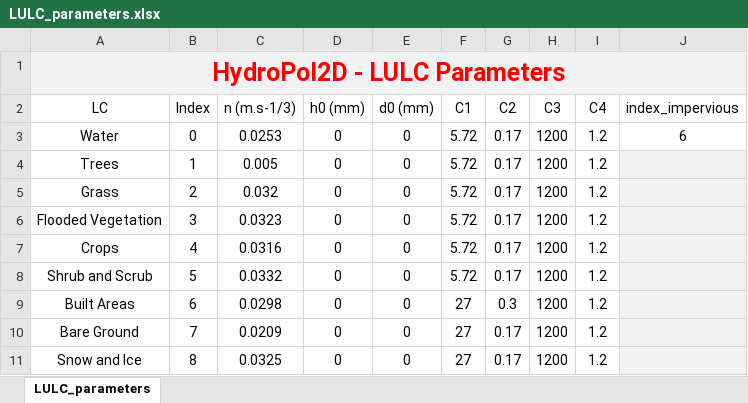
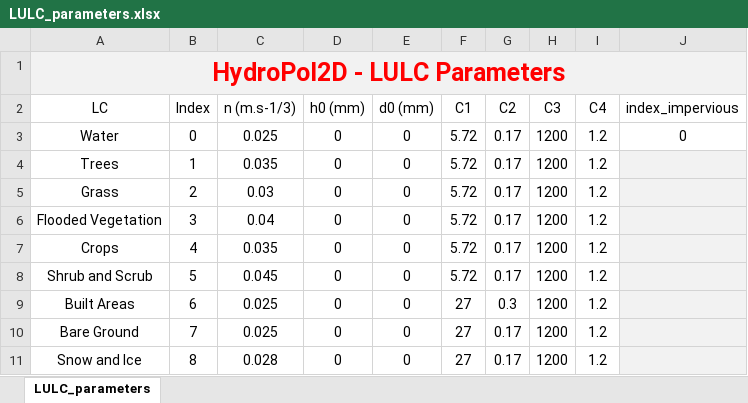
Before and after one commit to marcusnobrega-eng/HydroPol2D, an Excel workbook: Input_Data_Sheets/LULC_parameters.xlsx, sheet LULC_parameters, drawn as a sheet; values as stored, in another font and other column widths than the file's, no borders; the diff names each change by its address in the sheet, - before the commit and + after, or states it on an @@ line.

Commit message:
Updated Model
- New general data
- Fixed mistakes in outlet boundary conditions
- Added ensemble estimation using HydroPol2D
- Added synthetic catchments delineation for analytical testing

```diff
--- a/Input_Data_Sheets/LULC_parameters.xlsx (sheet LULC_parameters)
+++ b/Input_Data_Sheets/LULC_parameters.xlsx (sheet LULC_parameters)
-C3 (n (m.s-1/3)): 0.0253
+C3 (n (m.s-1/3)): 0.025
-J3 (index_impervious): 6
+J3 (index_impervious): 0
-C4 (n (m.s-1/3)): 0.005
+C4 (n (m.s-1/3)): 0.035
-C5 (n (m.s-1/3)): 0.032
+C5 (n (m.s-1/3)): 0.03
-C6 (n (m.s-1/3)): 0.0323
+C6 (n (m.s-1/3)): 0.04
-C7 (n (m.s-1/3)): 0.0316
+C7 (n (m.s-1/3)): 0.035
-C8 (n (m.s-1/3)): 0.0332
+C8 (n (m.s-1/3)): 0.045
-C9 (n (m.s-1/3)): 0.0298
+C9 (n (m.s-1/3)): 0.025
-C10 (n (m.s-1/3)): 0.0209
+C10 (n (m.s-1/3)): 0.025
-C11 (n (m.s-1/3)): 0.0325
+C11 (n (m.s-1/3)): 0.028
```
Also changed, not shown: Input_Data_Sheets/General_Data_HydroPol2D.xlsx, 31 other files.
